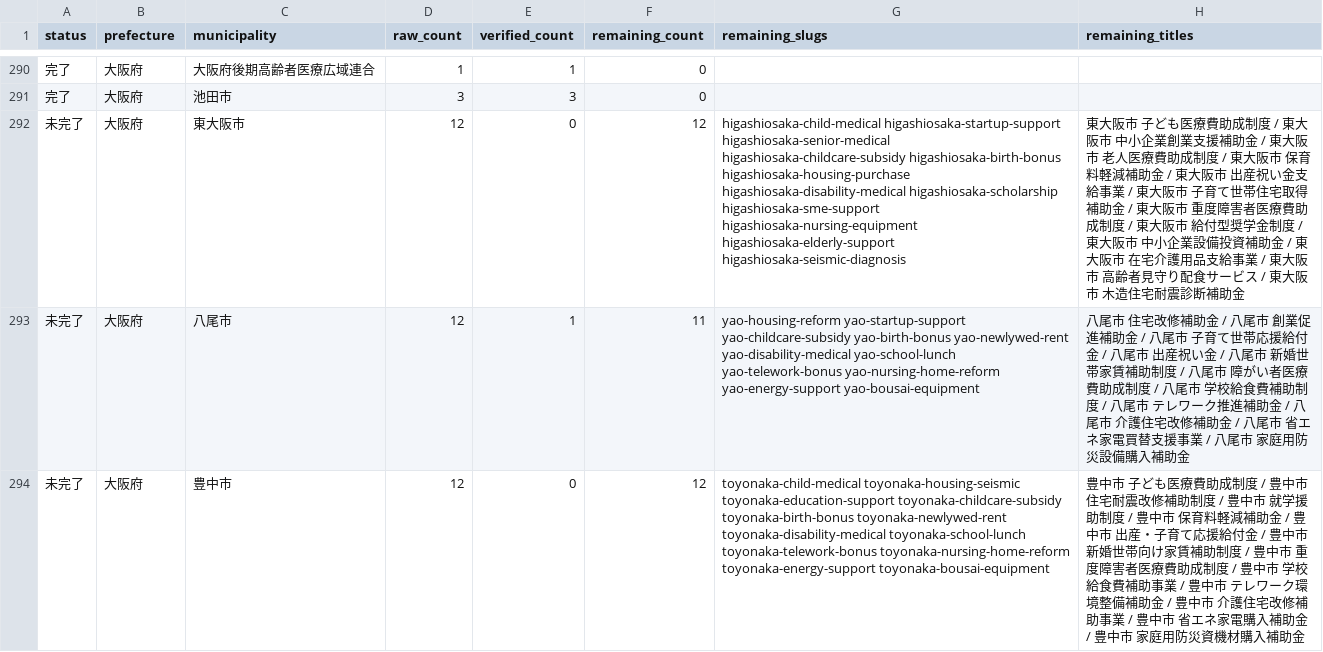
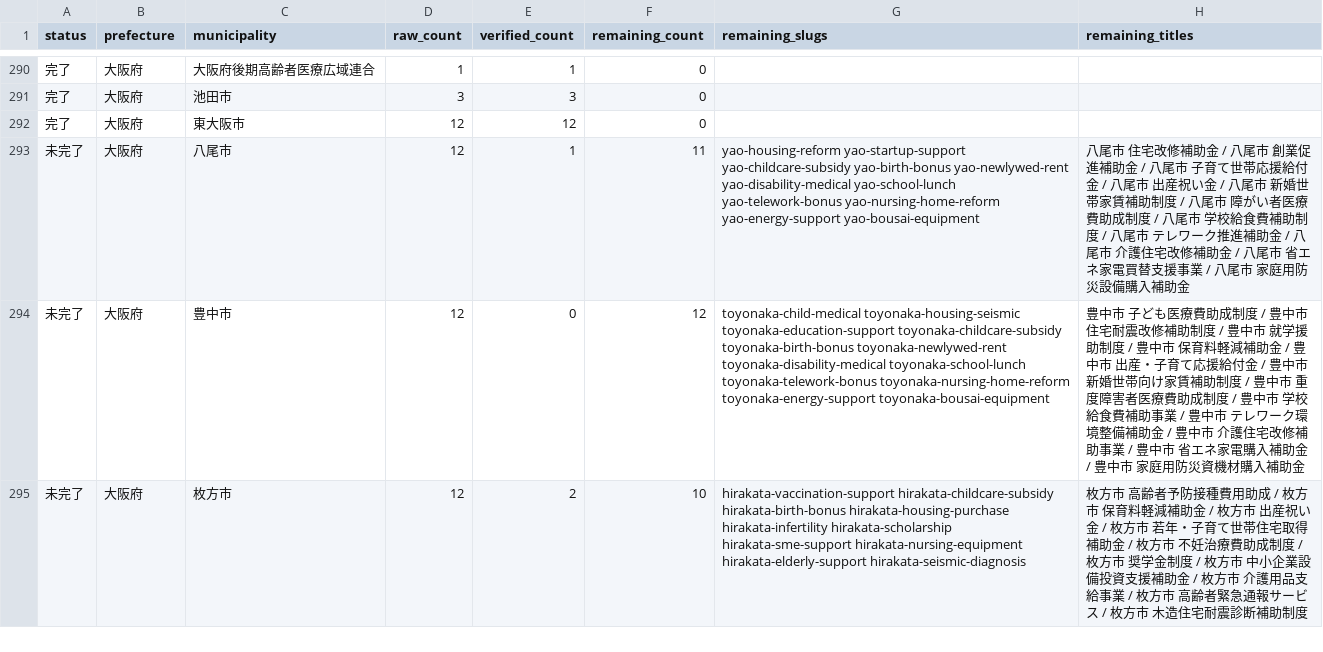
Before and after one commit to ban10yuu/joseikin-navi-site, a CSV file: tasks/progress-checklist.csv, drawn as a sheet; only a part is shown, gaps mark what is left out; the shorter side is filled out with more unchanged rows.

Commit message:
東大阪市12件を公式補正

```diff
--- a/tasks/progress-checklist.csv
+++ b/tasks/progress-checklist.csv
@@ -291,3 +291,3 @@ status,prefecture,municipality,raw_count,verified_count,remaining_count,remainin
 完了,大阪府,池田市,3,3,0,,
-未完了,大阪府,東大阪市,12,0,12,higashiosaka-child-medical higashiosaka-startup-support higashiosaka-senior-medical higashiosaka-childcare-subsidy higashiosaka-birth-bonus higashiosaka-housing-purchase higashiosaka-disability-medical higashiosaka-scholarship higashiosaka-sme-support higashiosaka-nursing-equipment higashiosaka-elderly-support higashiosaka-seismic-diagnosis,東大阪市 子ども医療費助成制度 / 東大阪市 中小企業創業支援補助金 / 東大阪市 老人医療費助成制度 / 東大阪市 保育料軽減補助金 / 東大阪市 出産祝い金支給事業 / 東大阪市 子育て世帯住宅取得補助金 / 東大阪市 重度障害者医療費助成制度 / 東大阪市 給付型奨学金制度 / 東大阪市 中小企業設備投資補助金 / 東大阪市 在宅介護用品支給事業 / 東大阪市 高齢者見守り配食サービス / 東大阪市 木造住宅耐震診断補助金
+完了,大阪府,東大阪市,12,12,0,,
 未完了,大阪府,八尾市,12,1,11,yao-housing-reform yao-startup-support yao-childcare-subsidy yao-birth-bonus yao-newlywed-rent yao-disability-medical yao-school-lunch yao-telework-bonus yao-nursing-home-reform yao-energy-support yao-bousai-equipment,八尾市 住宅改修補助金 / 八尾市 創業促進補助金 / 八尾市 子育て世帯応援給付金 / 八尾市 出産祝い金 / 八尾市 新婚世帯家賃補助制度 / 八尾市 障がい者医療費助成制度 / 八尾市 学校給食費補助制度 / 八尾市 テレワーク推進補助金 / 八尾市 介護住宅改修補助金 / 八尾市 省エネ家電買替支援事業 / 八尾市 家庭用防災設備購入補助金
```
Also changed, not shown: 2 other files.
